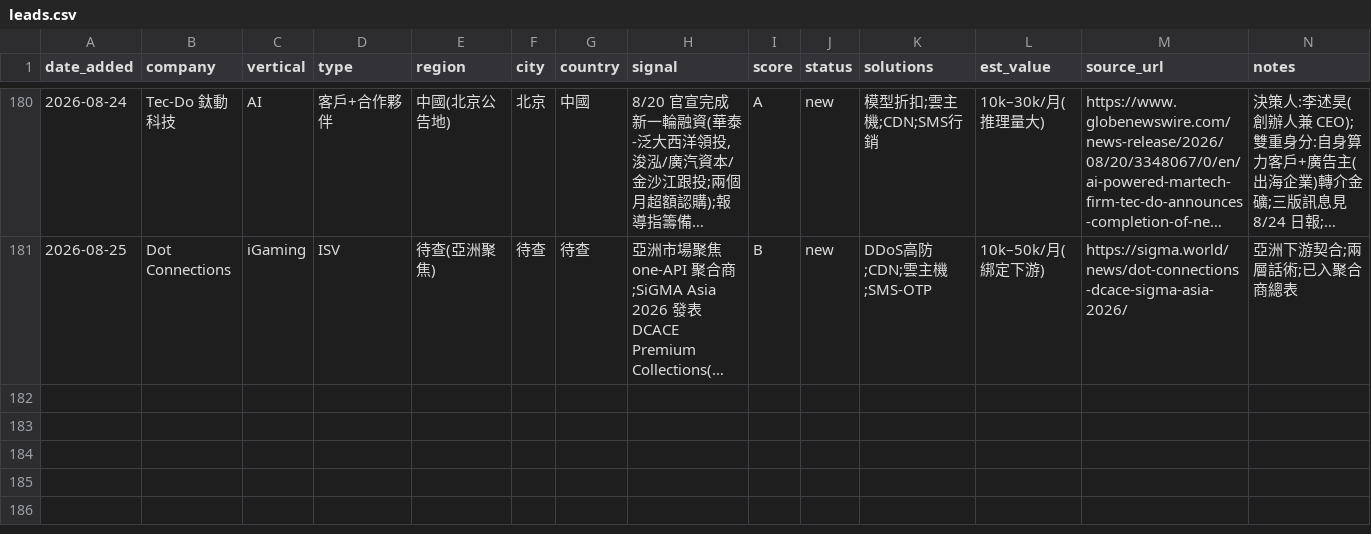
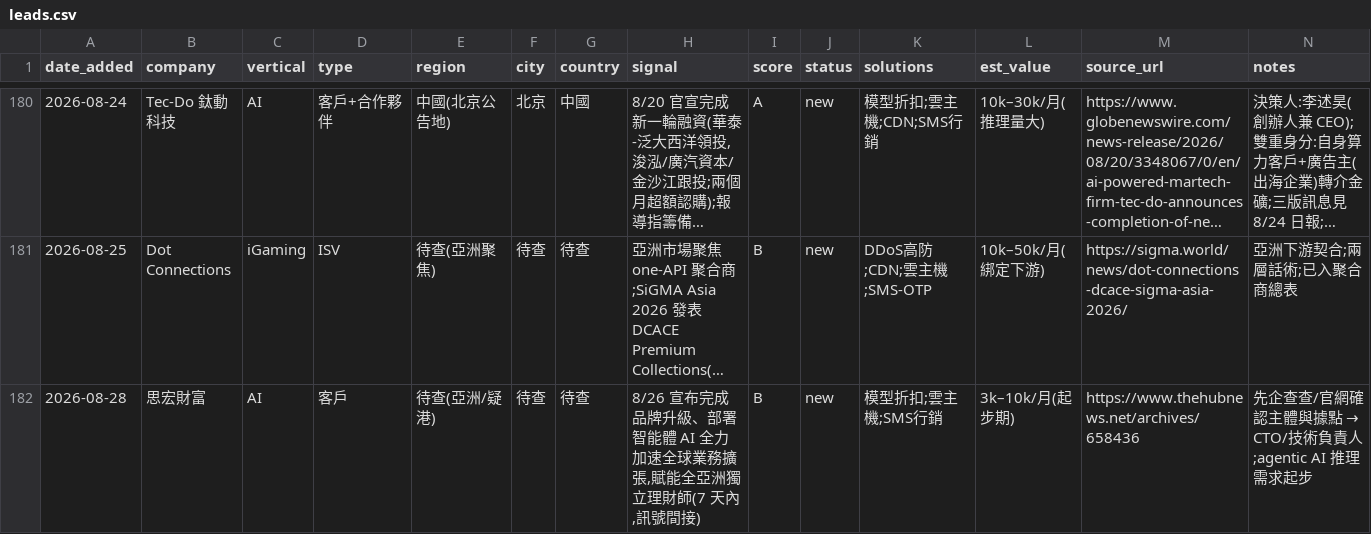
Before and after one commit to michael80321/AIBD, a CSV file: leads/leads.csv, drawn as a sheet; only a part is shown, gaps mark what is left out; long unchanged cells end in …; the diff names each change by its address in the sheet, - before the commit and + after, or states it on an @@ line.

```diff
--- a/leads/leads.csv
+++ b/leads/leads.csv
+row 182: 2026-08-28 | 思宏財富 | AI | 客戶 | 待查(亞洲/疑港) | 待查 | 待查 | 8/26 宣布完成品牌升級、部署智能體 AI 全力加速全球業務擴張,賦能全亞洲獨立理財師(7 天內,訊號間接) | B | new | 模型折扣;雲主機;SMS行銷 | 3k–10k/月(起步期) | https://www.thehubnews.net/archives/658436 | 先企查查/官網確認主體與據點 → CTO/技術負責人;agentic AI 推理需求起步
```
Also changed, not shown: 3 other files.
